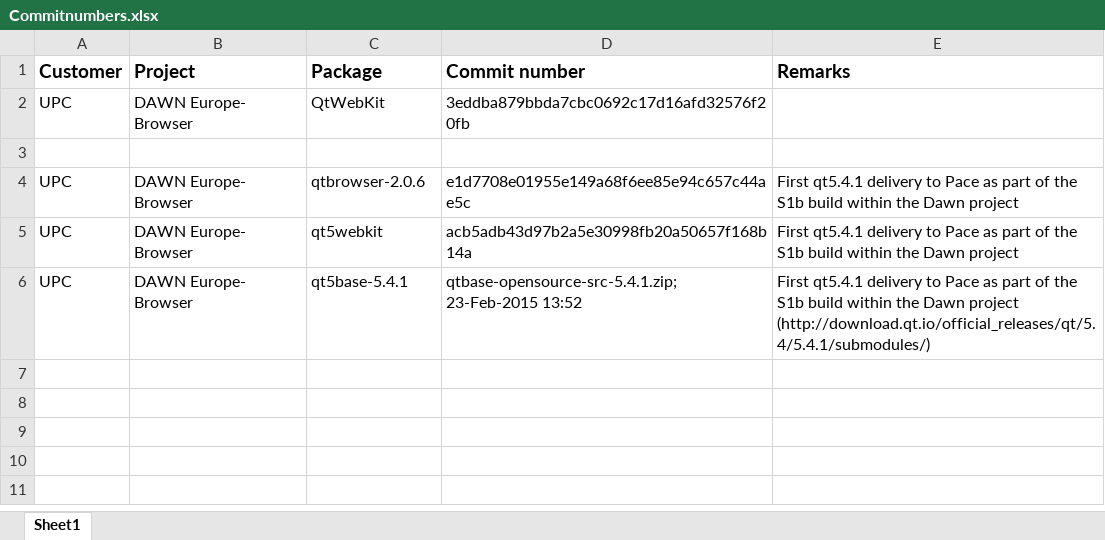
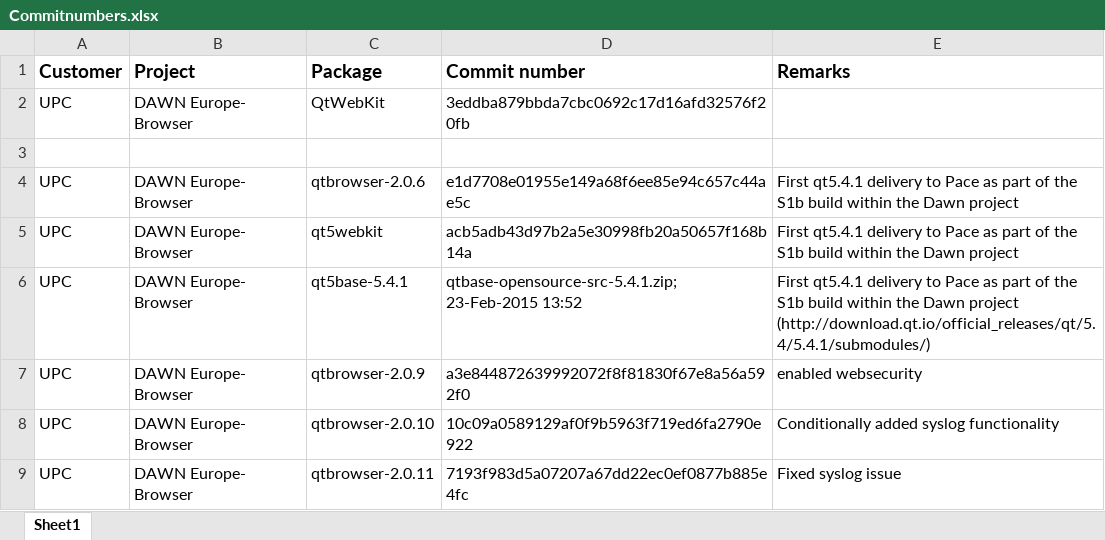
Before and after one commit to wiswis15/MetrologicalTraining, an Excel workbook: projects/Commitnumbers.xlsx, sheet Sheet1, drawn as a sheet; values as stored, in another font and other column widths than the file's, no borders; the diff names each change by its address in the sheet, - before the commit and + after, or states it on an @@ line.

Commit message:
Updated sheet with qtbrowser releases

```diff
--- a/projects/Commitnumbers.xlsx (sheet Sheet1)
+++ b/projects/Commitnumbers.xlsx (sheet Sheet1)
+row 7: UPC | DAWN Europe- Browser | qtbrowser-2.0.9 | a3e844872639992072f8f81830f67e8a56a592f0 | enabled websecurity
+row 8: UPC | DAWN Europe- Browser | qtbrowser-2.0.10 | 10c09a0589129af0f9b5963f719ed6fa2790e922 | Conditionally added syslog functionality
+row 9: UPC | DAWN Europe- Browser | qtbrowser-2.0.11 | 7193f983d5a07207a67dd22ec0ef0877b885e4fc | Fixed syslog issue
```
